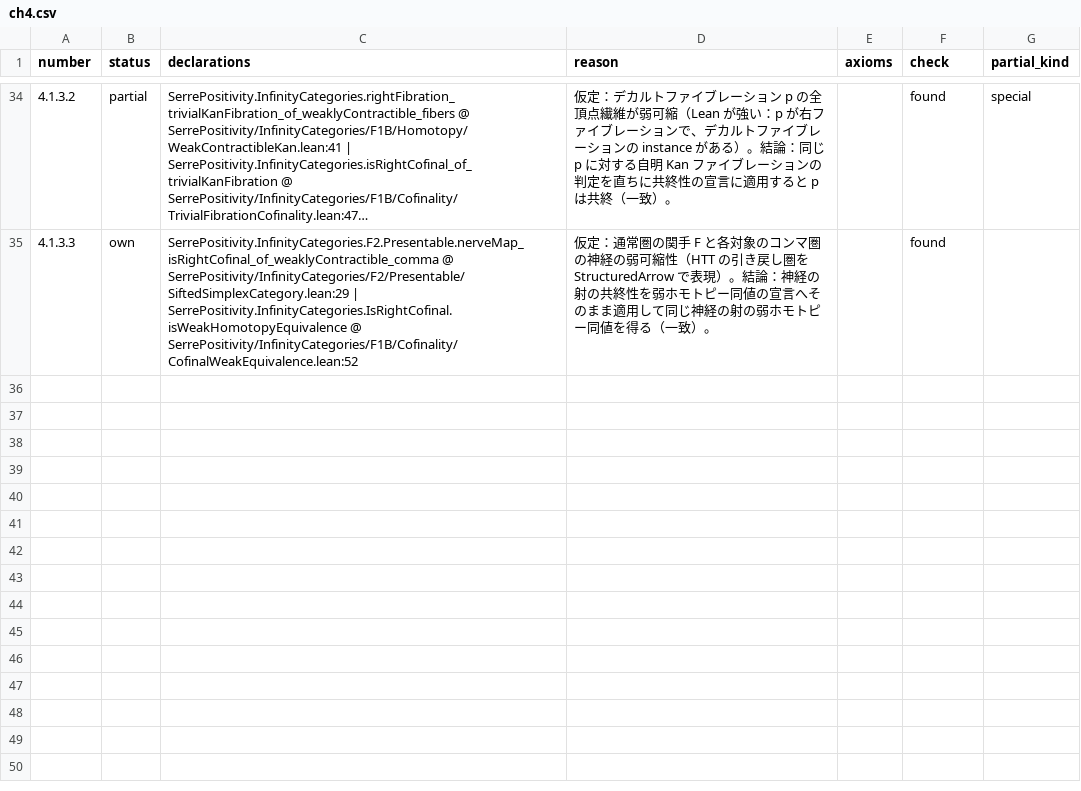
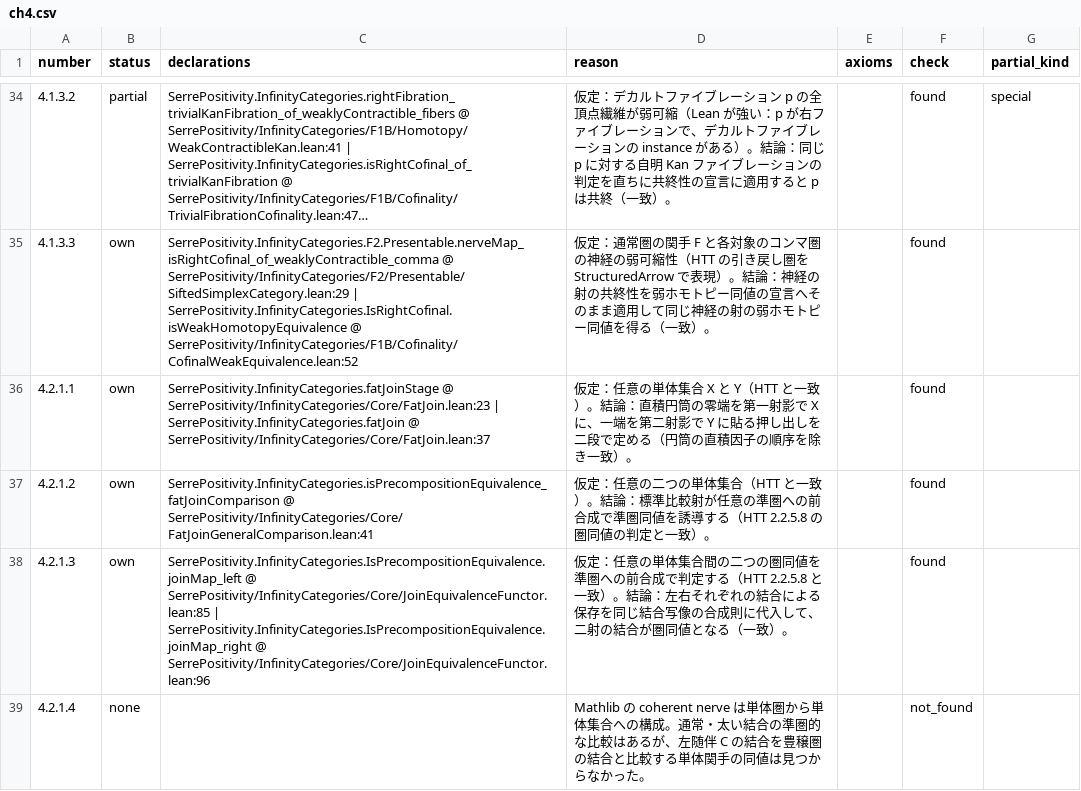
Before and after one commit to unaoya/SerrePositivity, a CSV file: research/htt-coverage/review/ch4.csv, drawn as a sheet; only a part is shown, gaps mark what is left out; long unchanged cells end in …; the diff covers the shown part only; the diff names each change by its address in the sheet, - before the commit and + after, or states it on an @@ line.

Commit message:
Review HTT fat joins and mapping spaces

```diff
--- a/research/htt-coverage/review/ch4.csv
+++ b/research/htt-coverage/review/ch4.csv
+row 36: 4.2.1.1 | own | SerrePositivity.InfinityCategories.fatJoinStage @ SerrePositivity/InfinityCategories/Core/FatJoin.lean:23 | SerrePositivity.InfinityCategories.fatJoin @ SerrePositivity/InfinityCategories/Core/FatJoin.lean:37 | 仮定：任意の単体集合 X と Y（HTT と一致）。結論：直積円筒の零端を第一射影で X に、一端を第二射影で Y に貼る押し出しを二段で定める（円筒の直積因子の順序を除き一致）。 |  | found
+row 37: 4.2.1.2 | own | SerrePositivity.InfinityCategories.isPrecompositionEquivalence_fatJoinComparison @ SerrePositivity/InfinityCategories/Core/FatJoinGeneralComparison.lean:41 | 仮定：任意の二つの単体集合（HTT と一致）。結論：標準比較射が任意の準圏への前合成で準圏同値を誘導する（HTT 2.2.5.8 の圏同値の判定と一致）。 |  | found
+row 38: 4.2.1.3 | own | SerrePositivity.InfinityCategories.IsPrecompositionEquivalence.joinMap_left @ SerrePositivity/InfinityCategories/Core/JoinEquivalenceFunctor.lean:85 | SerrePositivity.InfinityCategories.IsPrecompositionEquivalence.joinMap_right @ SerrePositivity/InfinityCategories/Core/JoinEquivalenceFunctor.lean:96 | 仮定：任意の単体集合間の二つの圏同値を準圏への前合成で判定する（HTT 2.2.5.8 と一致）。結論：左右それぞれの結合による保存を同じ結合写像の合成則に代入して、二射の結合が圏同値となる（一致）。 |  | found
+row 39: 4.2.1.4 | none |  | Mathlib の coherent nerve は単体圏から単体集合への構成。通常・太い結合の準圏的な比較はあるが、左随伴 C の結合を豊穣圏の結合と比較する単体関手の同値は見つからなかった。 |  | not_found
```
Also changed, not shown: 4 added rows elsewhere in this file, research/htt-coverage/items.csv, 2 other files.
